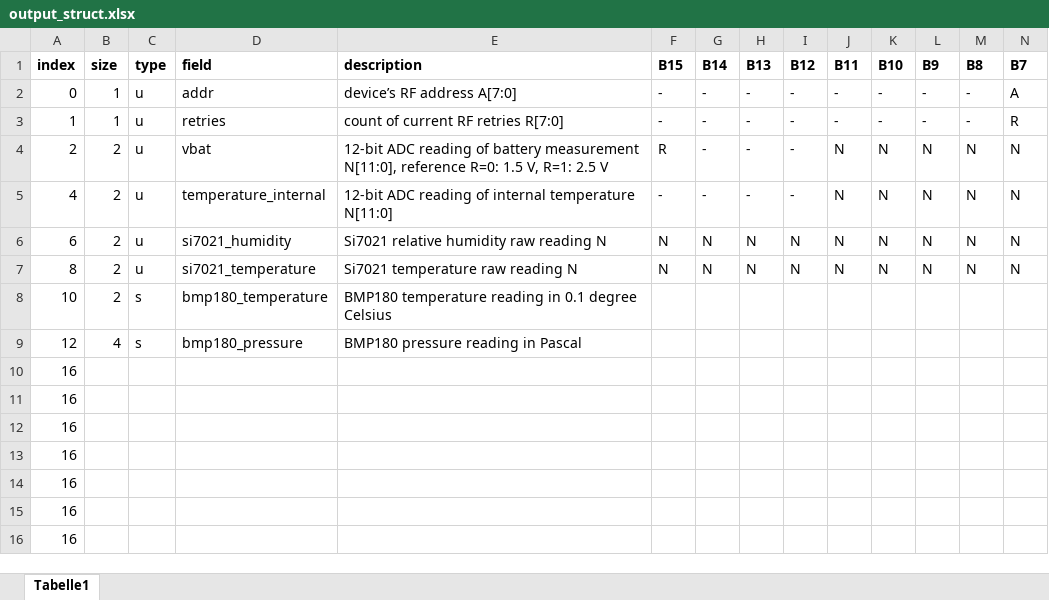
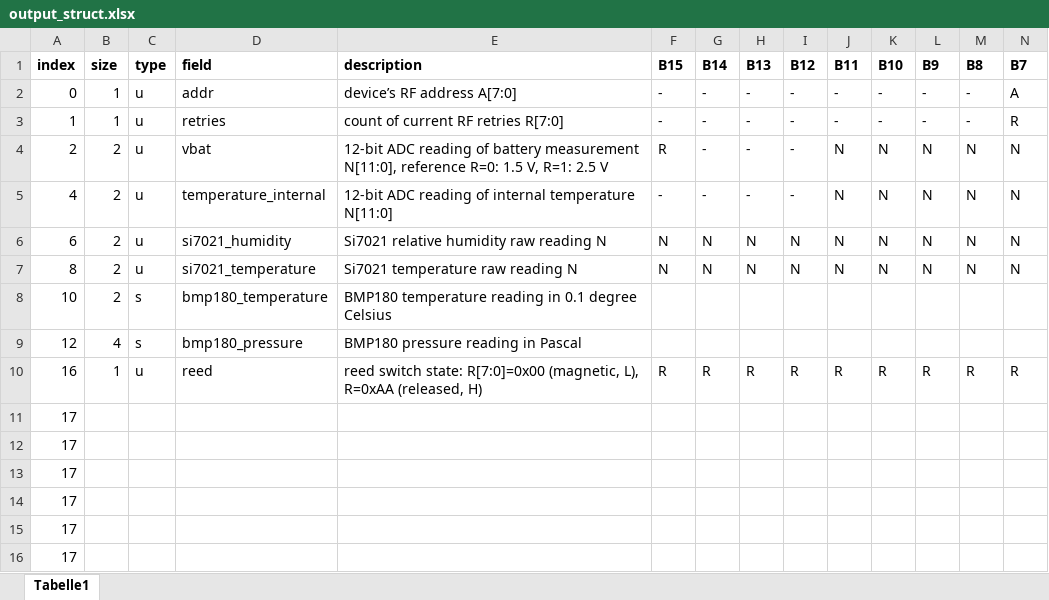
Before and after one commit to RobFro96/MSP430-NRF24-WSN, an Excel workbook: register_map/output_struct.xlsx, sheet Tabelle1, drawn as a sheet; only a part is shown; values as stored, in another font and other column widths than the file's, no borders; removed rows and columns are numbered as before the commit, all else as after; rows hold the shown columns only; the diff names each change by its address in the sheet, - before the commit and + after, or states it on an @@ line.

Commit message:
Added support for a reed switch

```diff
--- a/register_map/output_struct.xlsx (sheet Tabelle1)
+++ b/register_map/output_struct.xlsx (sheet Tabelle1)
-row 10: 16
+row 10: 16 | 1 | u | reed | reed switch state: R[7:0]=0x00 (magnetic, L), R=0xAA (released, H) | R | R | R | R | R | R | R | R | R
-A11:A16 (index): 16
+A11:A16 (index): 17
```
Also changed, not shown: 6 other files.
